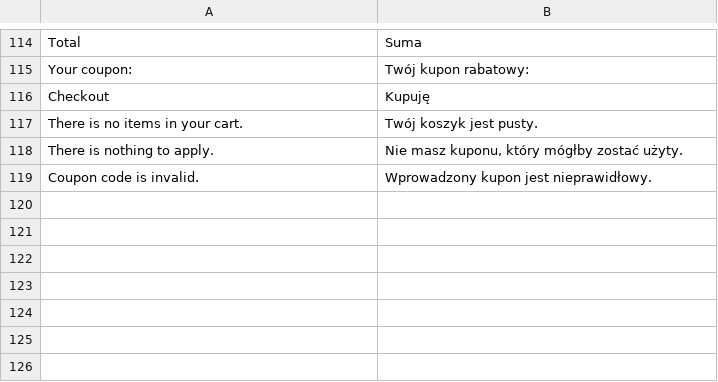
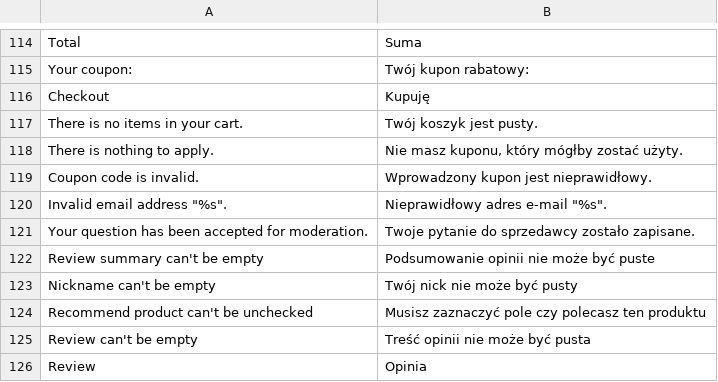
Before and after one commit to stanislawantoniak/maax, a CSV file: app/design/frontend/modago/default/locale/pl_PL/translate.csv, drawn as a sheet; only a part is shown, gaps mark what is left out.

Commit message:
Adds translations to vendor question form and review form refs #383

```diff
--- a/app/design/frontend/modago/default/locale/pl_PL/translate.csv
+++ b/app/design/frontend/modago/default/locale/pl_PL/translate.csv
@@ -119 +119,8 @@
 "Coupon code is invalid.","Wprowadzony kupon jest nieprawidłowy."
+"Invalid email address ""%s"".","Nieprawidłowy adres e-mail ""%s""."
+"Your question has been accepted for moderation.","Twoje pytanie do sprzedawcy zostało zapisane."
+"Review summary can't be empty","Podsumowanie opinii nie może być puste"
+"Nickname can't be empty","Twój nick nie może być pusty"
+"Recommend product can't be unchecked","Musisz zaznaczyć pole czy polecasz ten produktu"
+"Review can't be empty","Treść opinii nie może być pusta"
+"Review","Opinia"
```
